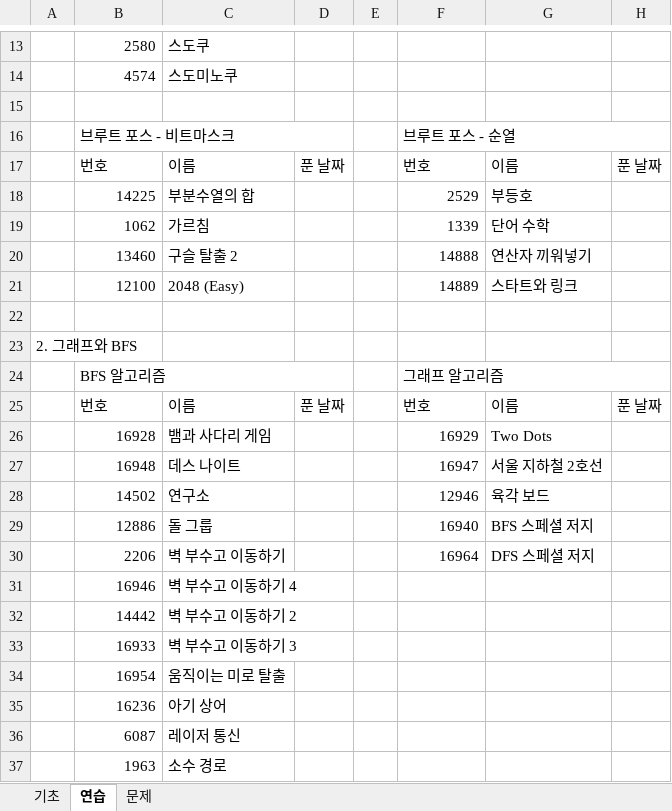
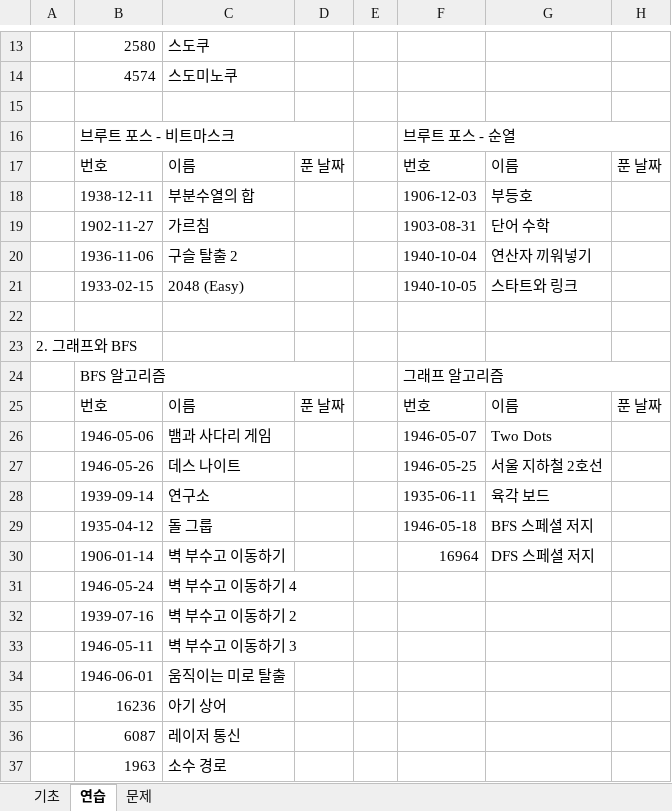
Before and after one commit to kmj3785/studyAlgorithm, an Excel workbook: study_algo_record_date.xlsx, sheet 연습, drawn as a sheet; only a part is shown, gaps mark what is left out; values as stored, in another font and other column widths than the file's, no cell formats; the diff covers the shown part only; the diff names each change by its address in the sheet, - before the commit and + after, or states it on an @@ line.

```diff
--- a/study_algo_record_date.xlsx (sheet 연습)
+++ b/study_algo_record_date.xlsx (sheet 연습)
-B18: 14225
+B18: 1938-12-11
-F18: 2529
+F18: 1906-12-03
-B19: 1062
+B19: 1902-11-27
-F19: 1339
+F19: 1903-08-31
-B20: 13460
+B20: 1936-11-06
-F20: 14888
+F20: 1940-10-04
-B21: 12100
+B21: 1933-02-15
-F21: 14889
+F21: 1940-10-05
-B26: 16928
+B26: 1946-05-06
-F26: 16929
+F26: 1946-05-07
-B27: 16948
+B27: 1946-05-26
-F27: 16947
+F27: 1946-05-25
-B28: 14502
+B28: 1939-09-14
-F28: 12946
+F28: 1935-06-11
-B29: 12886
+B29: 1935-04-12
-F29: 16940
+F29: 1946-05-18
-B30: 2206
+B30: 1906-01-14
-B31: 16946
+B31: 1946-05-24
-B32: 14442
+B32: 1939-07-16
-B33: 16933
+B33: 1946-05-11
-B34: 16954
+B34: 1946-06-01
```
Also changed, not shown: 31 edited cells elsewhere in this sheet, sheet 문제, sheet 기초, cell formats, 1 other file.
